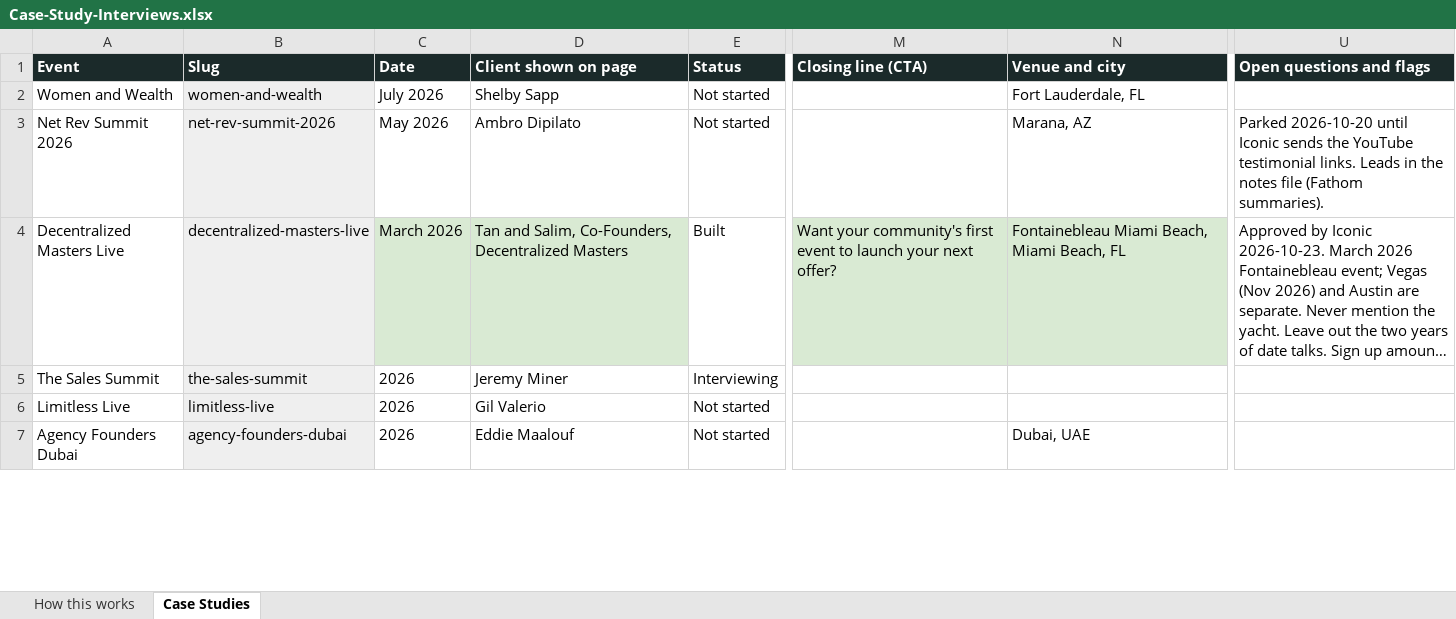
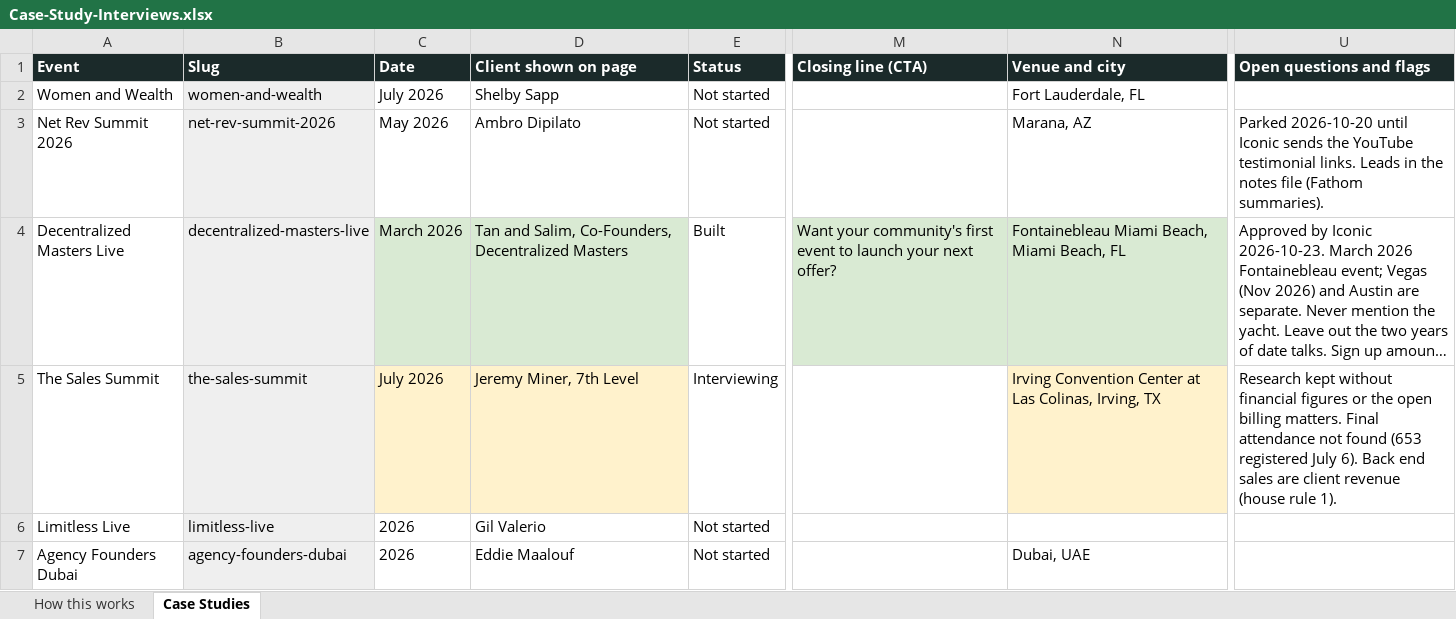
Before and after one commit to Iconic-Becker/IconEventsSite, an Excel workbook: docs/case-studies/Case-Study-Interviews.xlsx, sheet Case Studies, drawn as a sheet; only a part is shown, gaps mark what is left out; long unchanged cells end in …; values as stored, in another font and other column widths than the file's, no borders; the diff names each change by its address in the sheet, - before the commit and + after, or states it on an @@ line.

```diff
--- a/docs/case-studies/Case-Study-Interviews.xlsx (sheet Case Studies)
+++ b/docs/case-studies/Case-Study-Interviews.xlsx (sheet Case Studies)
-C5 (Date): 2026
+C5 (Date): July 2026
-C5:D5 fill: none
+C5:D5 fill: #FFF2CC
-D5 (Client shown on page): Jeremy Miner
+D5 (Client shown on page): Jeremy Miner, 7th Level
-N5 (Venue and city): (empty)
+N5 (Venue and city): Irving Convention Center at Las Colinas, Irving, TX
-N5 fill: none
+N5 fill: #FFF2CC
-U5 (Open questions and flags): (empty)
+U5 (Open questions and flags): Research kept without financial figures or the open billing matters. Final attendance not found (653 registered July 6). Back end sales are client revenue (house rule 1).
```
Also changed, not shown: 1 other file.
